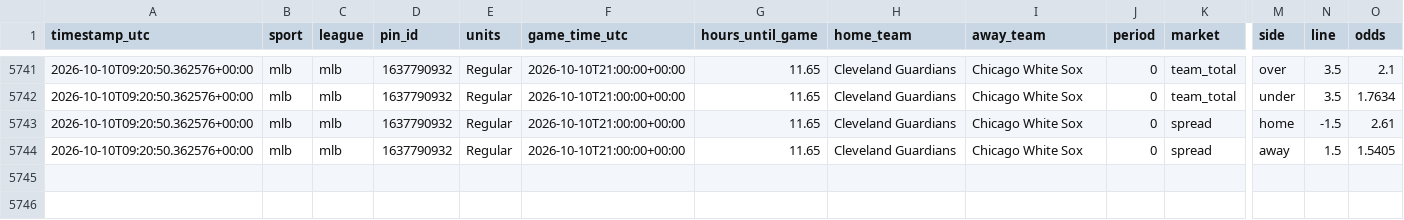
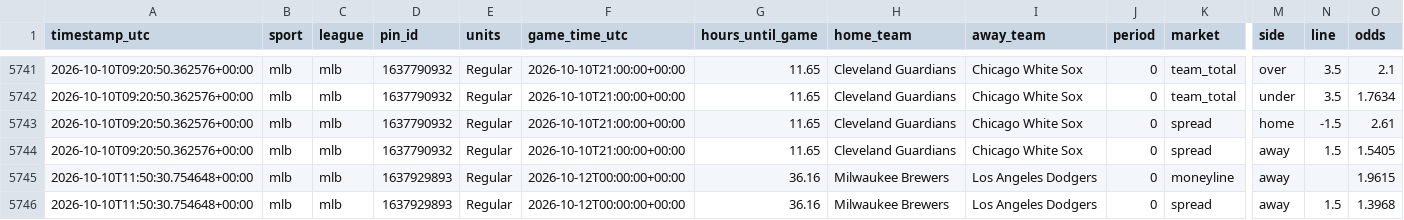
Before and after one commit to fallking123/money-flow-tracker, a CSV file: docs/data/mlb/pinnacle_2026-10.csv, drawn as a sheet; only a part is shown, gaps mark what is left out; rows hold the shown columns only; the diff names each change by its address in the sheet, - before the commit and + after, or states it on an @@ line.

```diff
--- a/docs/data/mlb/pinnacle_2026-10.csv
+++ b/docs/data/mlb/pinnacle_2026-10.csv
+row 5745: 2026-10-10T11:50:30.754648+00:00 | mlb | mlb | 1637929893 | Regular | 2026-10-12T00:00:00+00:00 | 36.16 | Milwaukee Brewers | Los Angeles Dodgers | 0 | moneyline | away |  | 1.9615
+row 5746: 2026-10-10T11:50:30.754648+00:00 | mlb | mlb | 1637929893 | Regular | 2026-10-12T00:00:00+00:00 | 36.16 | Milwaukee Brewers | Los Angeles Dodgers | 0 | spread | away | 1.5 | 1.3968
```
Also changed, not shown: docs/data/mlb/model_picks.csv, docs/data/mlb/odds_history_2026-10.csv, 10 other files.
